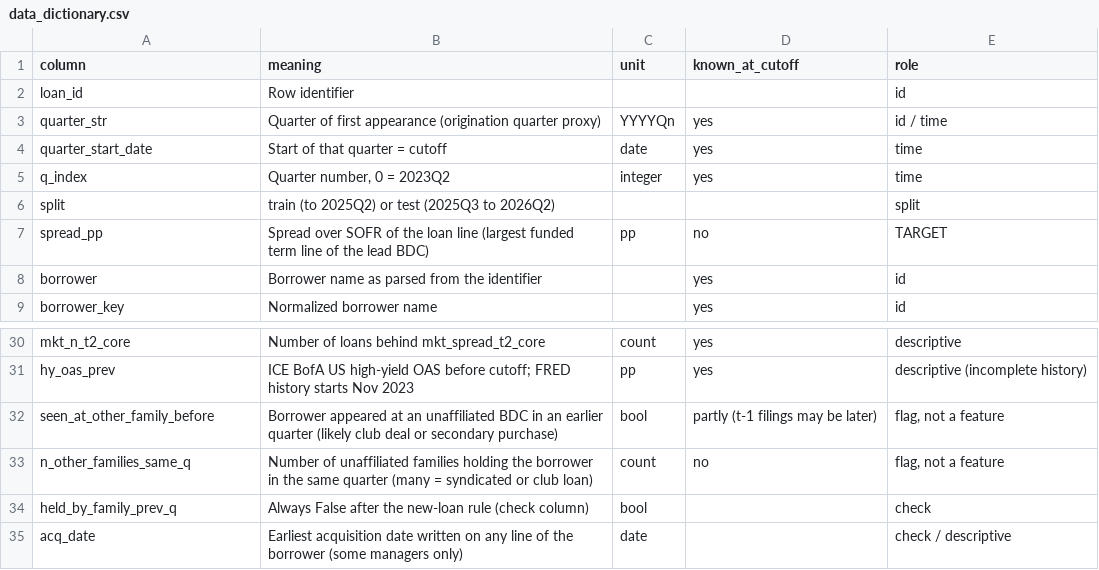
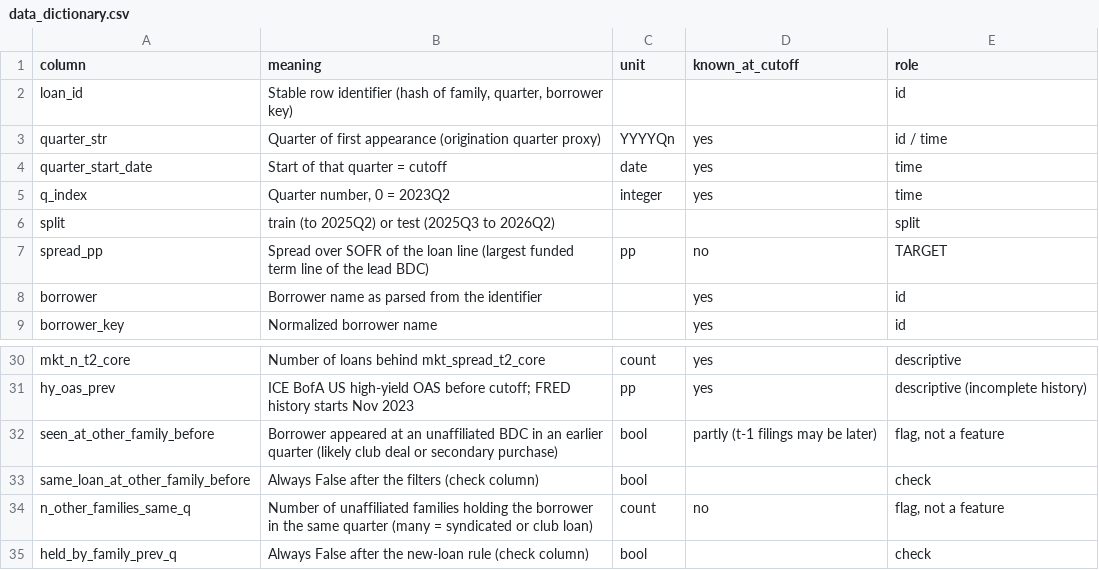
Before and after one commit to NeilErtl/DSF_Project, a CSV file: data/processed/data_dictionary.csv, drawn as a sheet; only a part is shown, gaps mark what is left out; the shorter side is filled out with more unchanged rows.

```diff
--- a/data/processed/data_dictionary.csv
+++ b/data/processed/data_dictionary.csv
@@ -1,3 +1,3 @@
 column,meaning,unit,known_at_cutoff,role
-loan_id,Row identifier,,,id
+loan_id,"Stable row identifier (hash of family, quarter, borrower key)",,,id
 quarter_str,Quarter of first appearance (origination quarter proxy),YYYYQn,yes,id / time
@@ -32,2 +32,3 @@ hy_oas_prev,ICE BofA US high-yield OAS before cutoff; FRED history starts Nov 20
 seen_at_other_family_before,Borrower appeared at an unaffiliated BDC in an earlier quarter (likely club deal or secondary purchase),bool,partly (t-1 filings may be later),"flag, not a feature"
+same_loan_at_other_family_before,Always False after the filters (check column),bool,,check
 n_other_families_same_q,Number of unaffiliated families holding the borrower in the same quarter (many = syndicated or club loan),count,no,"flag, not a feature"
```
Also changed, not shown: data/processed/bdc_family_mapping.csv, data/processed/sector_mapping.csv, 15 other files.
